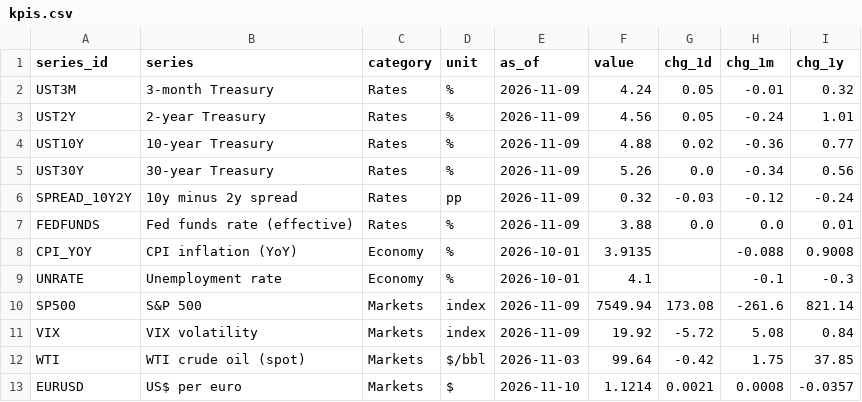
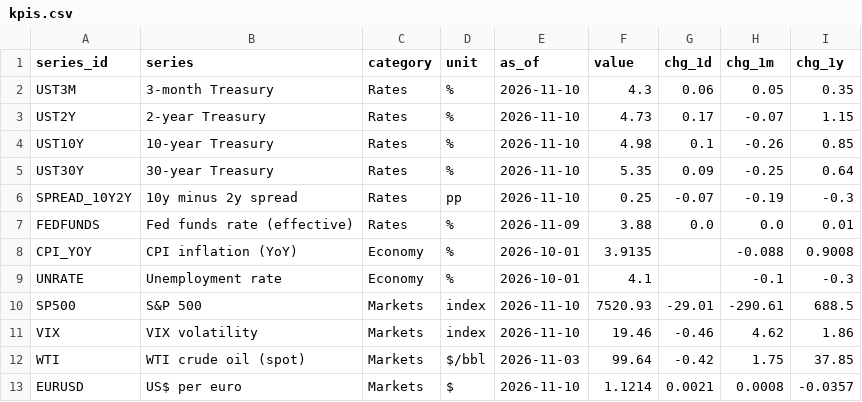
Before and after one commit to martinogie/macro-markets-dashboard, a CSV file: data/kpis.csv, drawn as a sheet.

Commit message:
Data refresh 2026-11-11 02:46 UTC

```diff
--- a/data/kpis.csv
+++ b/data/kpis.csv
@@ -1,7 +1,7 @@
 series_id,series,category,unit,as_of,value,chg_1d,chg_1m,chg_1y
-UST3M,3-month Treasury,Rates,%,2026-11-09,4.24,0.05,-0.01,0.32
-UST2Y,2-year Treasury,Rates,%,2026-11-09,4.56,0.05,-0.24,1.01
-UST10Y,10-year Treasury,Rates,%,2026-11-09,4.88,0.02,-0.36,0.77
-UST30Y,30-year Treasury,Rates,%,2026-11-09,5.26,0.0,-0.34,0.56
-SPREAD_10Y2Y,10y minus 2y spread,Rates,pp,2026-11-09,0.32,-0.03,-0.12,-0.24
+UST3M,3-month Treasury,Rates,%,2026-11-10,4.3,0.06,0.05,0.35
+UST2Y,2-year Treasury,Rates,%,2026-11-10,4.73,0.17,-0.07,1.15
+UST10Y,10-year Treasury,Rates,%,2026-11-10,4.98,0.1,-0.26,0.85
+UST30Y,30-year Treasury,Rates,%,2026-11-10,5.35,0.09,-0.25,0.64
+SPREAD_10Y2Y,10y minus 2y spread,Rates,pp,2026-11-10,0.25,-0.07,-0.19,-0.3
 FEDFUNDS,Fed funds rate (effective),Rates,%,2026-11-09,3.88,0.0,0.0,0.01
@@ -9,4 +9,4 @@ CPI_YOY,CPI inflation (YoY),Economy,%,2026-10-01,3.9135,,-0.088,0.9008
 UNRATE,Unemployment rate,Economy,%,2026-10-01,4.1,,-0.1,-0.3
-SP500,S&P 500,Markets,index,2026-11-09,7549.94,173.08,-261.6,821.14
-VIX,VIX volatility,Markets,index,2026-11-09,19.92,-5.72,5.08,0.84
+SP500,S&P 500,Markets,index,2026-11-10,7520.93,-29.01,-290.61,688.5
+VIX,VIX volatility,Markets,index,2026-11-10,19.46,-0.46,4.62,1.86
 WTI,WTI crude oil (spot),Markets,$/bbl,2026-11-03,99.64,-0.42,1.75,37.85
```
Also changed, not shown: data/yield_curve.csv, 2 other files.
